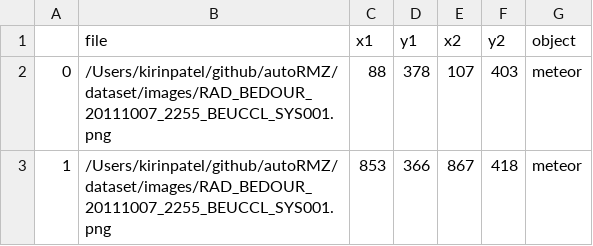
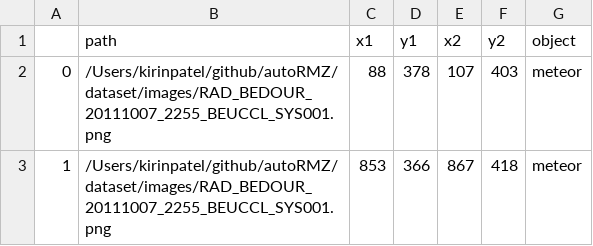
Before and after one commit to ajchili/autoRMZ, a CSV file: dataset/roi.csv, drawn as a sheet; only a part is shown.

Commit message:
Added annoated data

```diff
--- a/dataset/roi.csv
+++ b/dataset/roi.csv
@@ -1,2 +1,2 @@
-,file,x1,y1,x2,y2,object
+,path,x1,y1,x2,y2,object
 0,/Users/kirinpatel/github/autoRMZ/dataset/images/RAD_BEDOUR_20111007_2255_BEUCCL_SYS001.png,88,378,107,403,meteor
```
Also changed, not shown: 2 other files.
